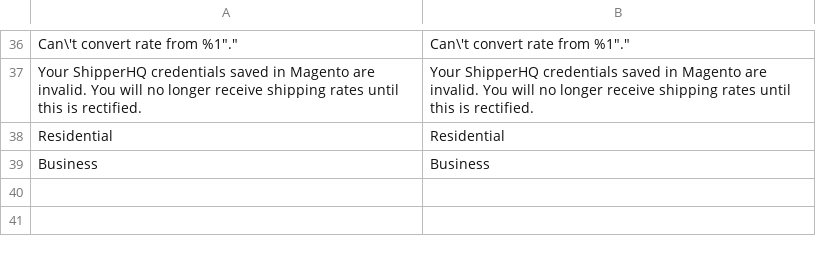
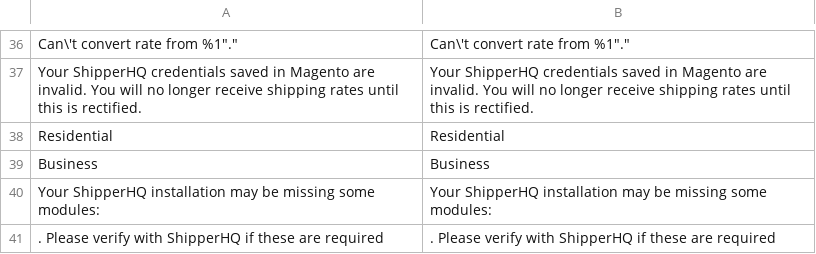
Before and after one commit to shipperhq/module-shipper, a CSV file: src/i18n/en_US.csv, drawn as a sheet; only a part is shown, gaps mark what is left out.

Commit message:
20.11.0 SHQ16-2113 recovery of shipping information if missing on order

```diff
--- a/src/i18n/en_US.csv
+++ b/src/i18n/en_US.csv
@@ -39 +39,3 @@
 "Business","Business"
+"Your ShipperHQ installation may be missing some modules: ","Your ShipperHQ installation may be missing some modules: "
+". Please verify with ShipperHQ if these are required",". Please verify with ShipperHQ if these are required"
```
Also changed, not shown: 41 other files.
